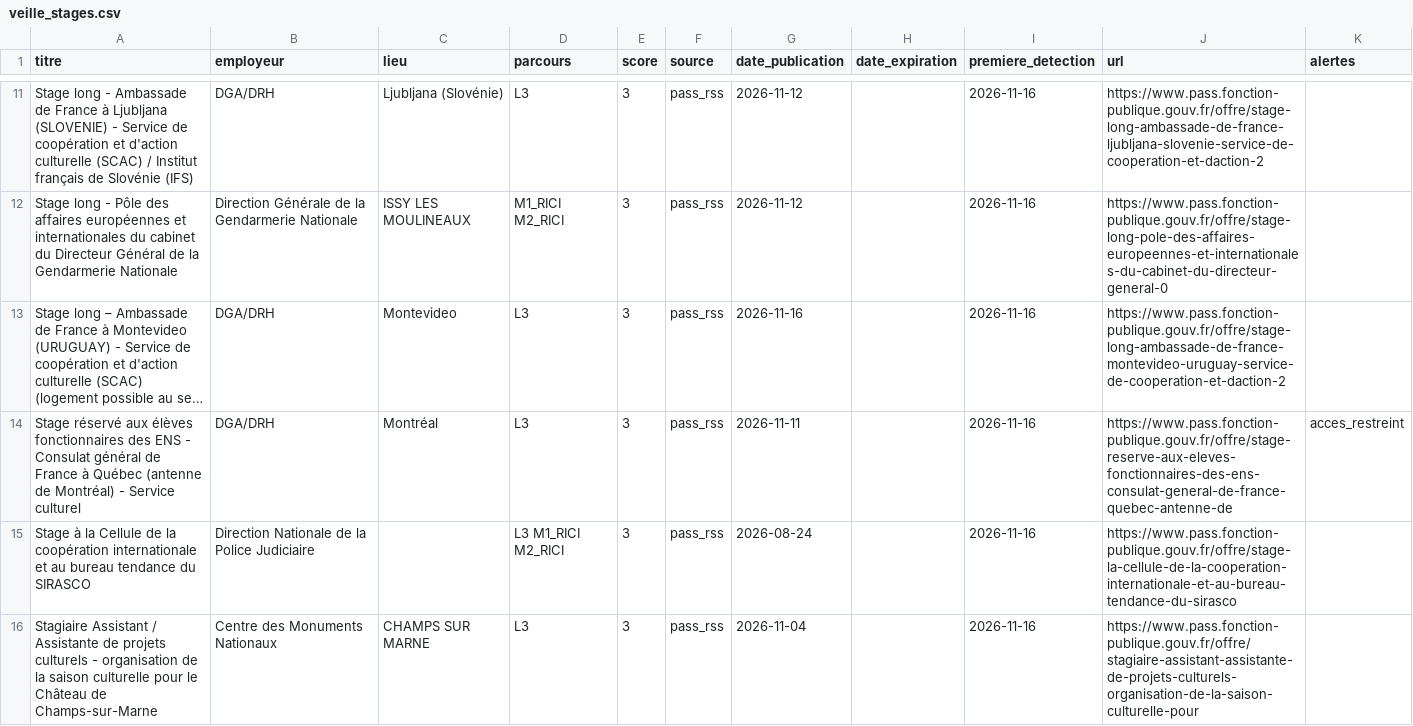
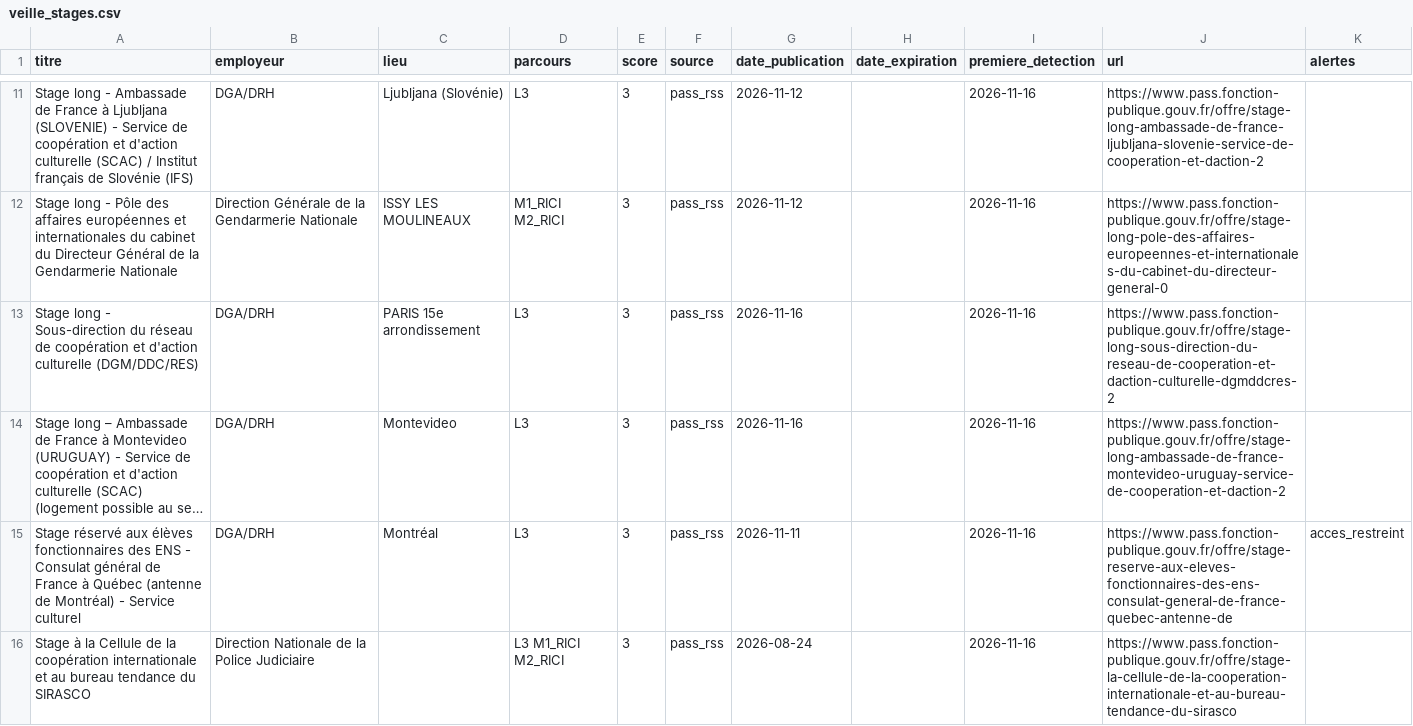
Before and after one commit to domgarci/veille-stages-lea-resultats, a CSV file: veille_stages.csv, drawn as a sheet; only a part is shown, gaps mark what is left out; the shorter side is filled out with more unchanged rows; long unchanged cells end in …; the diff covers the shown part only; the diff names each change by its address in the sheet, - before the commit and + after, or states it on an @@ line.

```diff
--- a/veille_stages.csv
+++ b/veille_stages.csv
+row 13: Stage long - Sous-direction du réseau de coopération et d'action culturelle (DGM/DDC/RES) | DGA/DRH | PARIS 15e arrondissement | L3 | 3 | pass_rss | 2026-11-16 |  | 2026-11-16 | https://www.pass.fonction-publique.gouv.fr/offre/stage-long-sous-direction-du-reseau-de-cooperation-et-daction-culturelle-dgmddcres-2
```
Also changed, not shown: 3 added rows elsewhere in this file, 1 other file.
